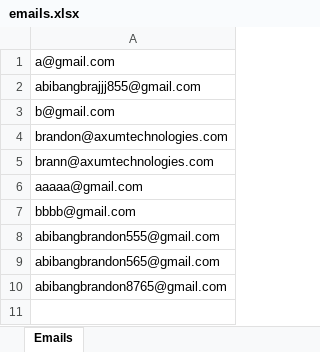
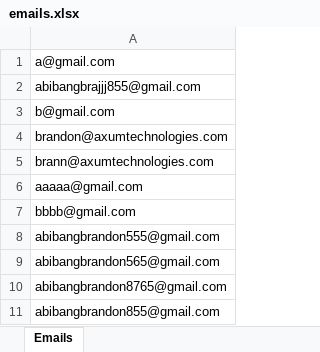
Before and after one commit to Brandonawan/nucsnigeria.com.ng, an Excel workbook: emails.xlsx, sheet Emails, drawn as a sheet; values as stored, in another font and other column widths than the file's, no borders; the diff names each change by its address in the sheet, - before the commit and + after, or states it on an @@ line.

Commit message:
added email sending and receieving functionality

```diff
--- a/emails.xlsx (sheet Emails)
+++ b/emails.xlsx (sheet Emails)
+row 11: abibangbrandon855@gmail.com
```
Also changed, not shown: 13 other files.
